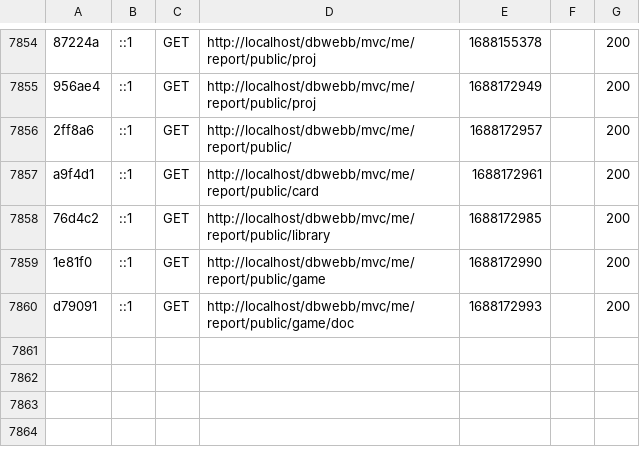
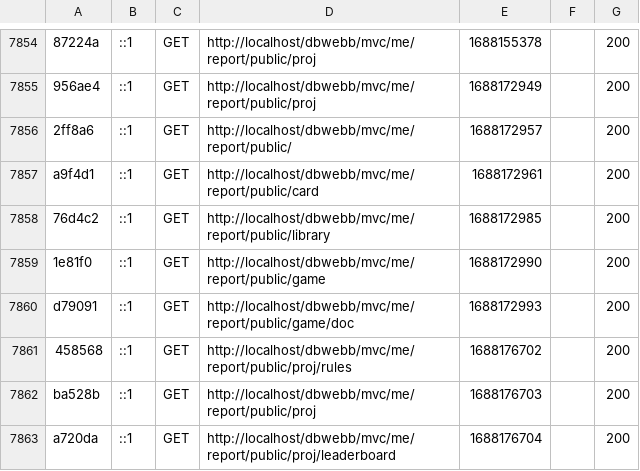
Before and after one commit to JuliaLind/mvc, a CSV file: var/cache/dev/profiler/index.csv, drawn as a sheet; only a part is shown, gaps mark what is left out; the diff names each change by its address in the sheet, - before the commit and + after, or states it on an @@ line.

```diff
--- a/var/cache/dev/profiler/index.csv
+++ b/var/cache/dev/profiler/index.csv
+row 7861: 458568 | ::1 | GET | http://localhost/dbwebb/mvc/me/report/public/proj/rules | 1688176702 |  | 200
+row 7862: ba528b | ::1 | GET | http://localhost/dbwebb/mvc/me/report/public/proj | 1688176703 |  | 200
+row 7863: a720da | ::1 | GET | http://localhost/dbwebb/mvc/me/report/public/proj/leaderboard | 1688176704 |  | 200
```
Also changed, not shown: 23 other files.
